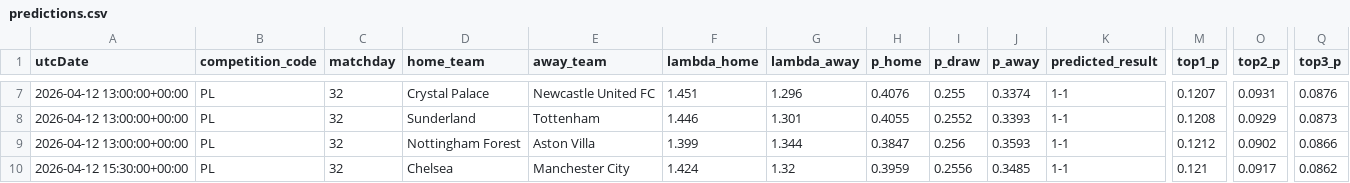
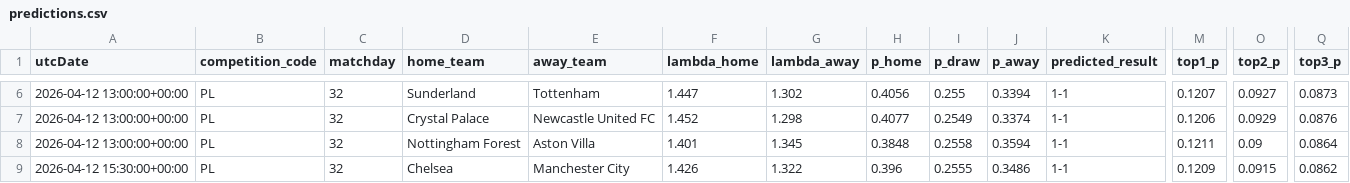
Before and after one commit to AllanGraver/Premier-League-Predictor, a CSV file: data/predictions.csv, drawn as a sheet; only a part is shown, gaps mark what is left out; addresses are those after the commit; the diff covers the shown part only; the diff names each change by its address in the sheet, - before the commit and + after, or states it on an @@ line.

```diff
--- a/data/predictions.csv
+++ b/data/predictions.csv
-D6 (home_team): Crystal Palace
+D6 (home_team): Sunderland
-E6 (away_team): Newcastle United FC
+E6 (away_team): Tottenham
-F6 (lambda_home): 1.451
+F6 (lambda_home): 1.447
-G6 (lambda_away): 1.296
+G6 (lambda_away): 1.302
-H6 (p_home): 0.4076
+H6 (p_home): 0.4056
-J6 (p_away): 0.3374
+J6 (p_away): 0.3394
-O6 (top2_p): 0.0931
+O6 (top2_p): 0.0927
-Q6 (top3_p): 0.0876
+Q6 (top3_p): 0.0873
-D7 (home_team): Sunderland
+D7 (home_team): Crystal Palace
-E7 (away_team): Tottenham
+E7 (away_team): Newcastle United FC
-F7 (lambda_home): 1.446
+F7 (lambda_home): 1.452
-G7 (lambda_away): 1.301
+G7 (lambda_away): 1.298
-H7 (p_home): 0.4055
+H7 (p_home): 0.4077
-I7 (p_draw): 0.2552
+I7 (p_draw): 0.2549
-J7 (p_away): 0.3393
+J7 (p_away): 0.3374
-M7 (top1_p): 0.1208
+M7 (top1_p): 0.1206
-Q7 (top3_p): 0.0873
+Q7 (top3_p): 0.0876
-F8 (lambda_home): 1.399
+F8 (lambda_home): 1.401
-G8 (lambda_away): 1.344
+G8 (lambda_away): 1.345
-H8 (p_home): 0.3847
+H8 (p_home): 0.3848
-I8 (p_draw): 0.256
+I8 (p_draw): 0.2558
-J8 (p_away): 0.3593
+J8 (p_away): 0.3594
-M8 (top1_p): 0.1212
+M8 (top1_p): 0.1211
-O8 (top2_p): 0.0902
+O8 (top2_p): 0.09
-Q8 (top3_p): 0.0866
+Q8 (top3_p): 0.0864
-F9 (lambda_home): 1.424
+F9 (lambda_home): 1.426
-G9 (lambda_away): 1.32
+G9 (lambda_away): 1.322
-H9 (p_home): 0.3959
+H9 (p_home): 0.396
-I9 (p_draw): 0.2556
+I9 (p_draw): 0.2555
-J9 (p_away): 0.3485
+J9 (p_away): 0.3486
-M9 (top1_p): 0.121
+M9 (top1_p): 0.1209
-O9 (top2_p): 0.0917
+O9 (top2_p): 0.0915
```
Also changed, not shown: 5 added rows, 1 removed row and 34 edited cells elsewhere in this file, data/matches.csv, data/xgelo_ratings.csv, 1 other file.
